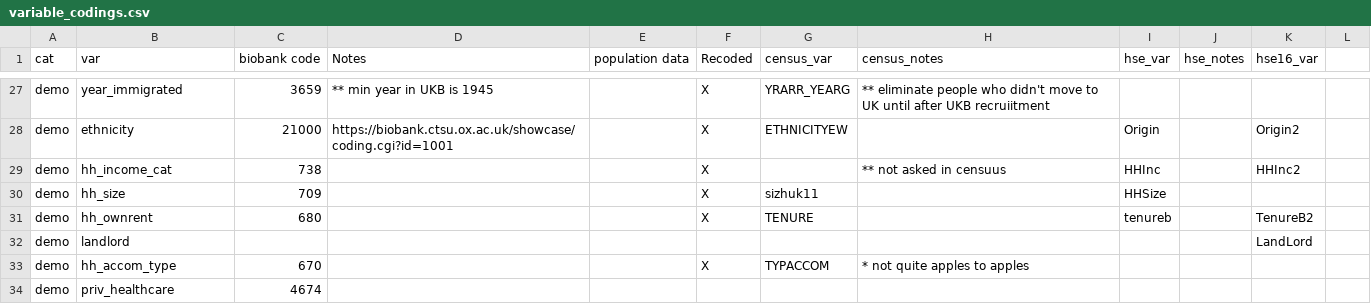
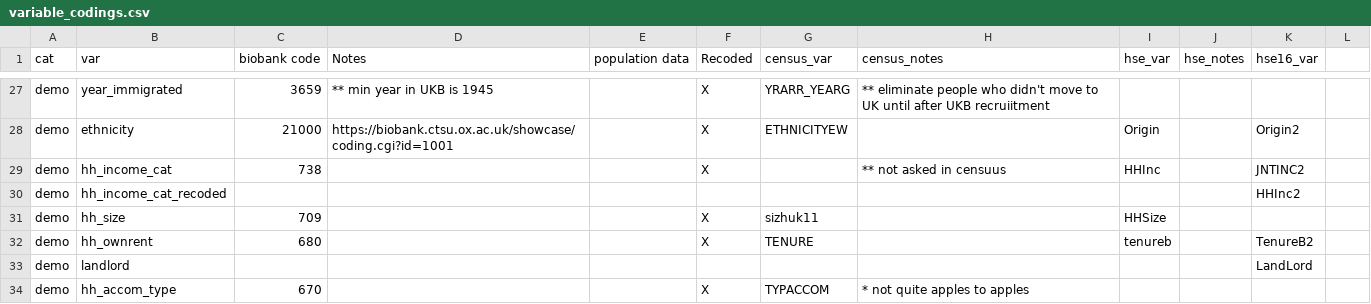
Before and after one commit to vcbradley/ukb-selection-bias, a CSV file: variable_codings.csv, drawn as a sheet; only a part is shown, gaps mark what is left out; the shorter side is filled out with more unchanged rows.

Commit message:
fix income cooding

```diff
--- a/variable_codings.csv
+++ b/variable_codings.csv
@@ -28,3 +28,4 @@ demo,year_immigrated,3659,** min year in UKB is 1945,,X,YRARR_YEARG,** eliminate
 demo,ethnicity,21000,https://biobank.ctsu.ox.ac.uk/showcase/coding.cgi?id=1001,,X,ETHNICITYEW,,Origin,,Origin2,
-demo,hh_income_cat,738,,,X,,** not asked in censuus,HHInc,,HHInc2,
+demo,hh_income_cat,738,,,X,,** not asked in censuus,HHInc,,JNTINC2,
+demo,hh_income_cat_recoded,,,,,,,,,HHInc2,
 demo,hh_size,709,,,X,sizhuk11,,HHSize,,,
```
